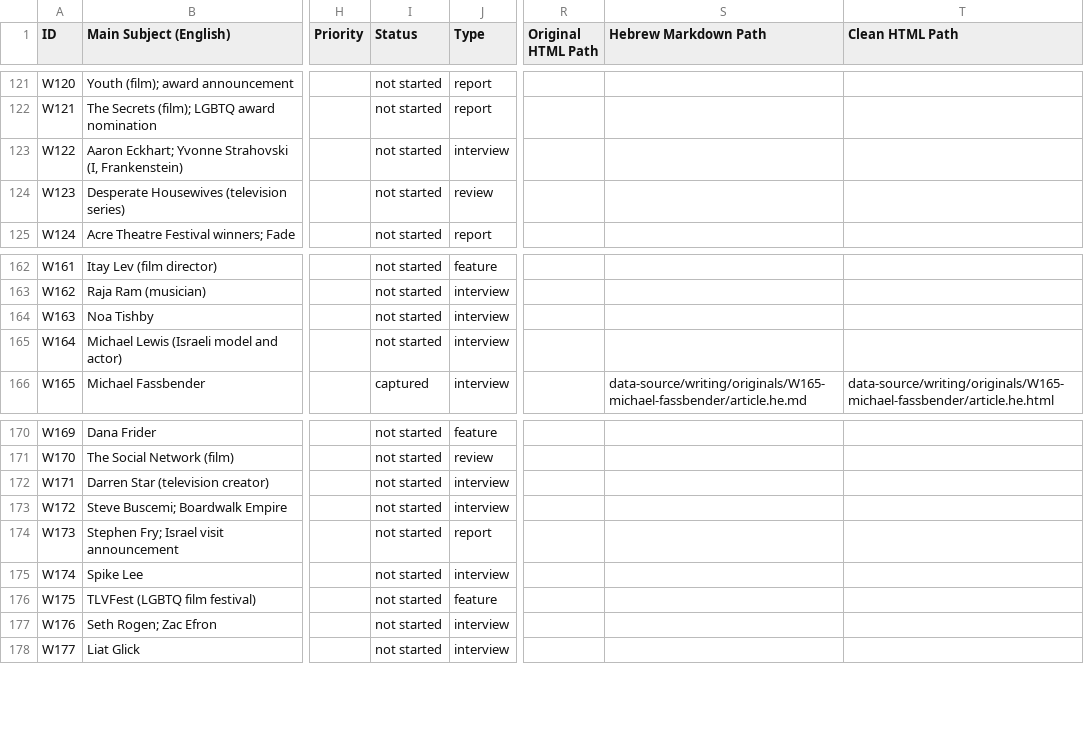
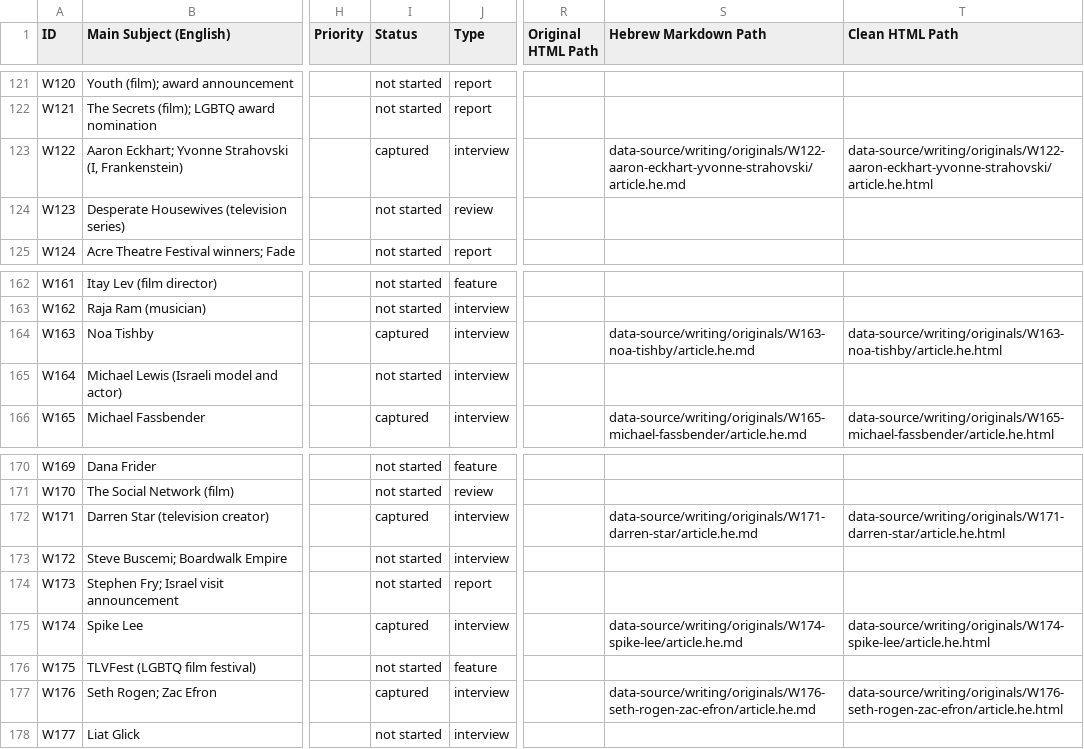
Before and after one commit to nimdvir/nimdvir.github.io, a CSV file: data-source/writing/articles.csv, drawn as a sheet; only a part is shown, gaps mark what is left out; the diff names each change by its address in the sheet, - before the commit and + after, or states it on an @@ line.

Commit message:
Preserve five more Hebrew interviews and validate archive packages

```diff
--- a/data-source/writing/articles.csv
+++ b/data-source/writing/articles.csv
-I123 (Status): not started
+I123 (Status): captured
-S123 (Hebrew Markdown Path): (empty)
+S123 (Hebrew Markdown Path): data-source/writing/originals/W122-aaron-eckhart-yvonne-strahovski/article.he.md
-T123 (Clean HTML Path): (empty)
+T123 (Clean HTML Path): data-source/writing/originals/W122-aaron-eckhart-yvonne-strahovski/article.he.html
-I164 (Status): not started
+I164 (Status): captured
-S164 (Hebrew Markdown Path): (empty)
+S164 (Hebrew Markdown Path): data-source/writing/originals/W163-noa-tishby/article.he.md
-T164 (Clean HTML Path): (empty)
+T164 (Clean HTML Path): data-source/writing/originals/W163-noa-tishby/article.he.html
-I172 (Status): not started
+I172 (Status): captured
-S172 (Hebrew Markdown Path): (empty)
+S172 (Hebrew Markdown Path): data-source/writing/originals/W171-darren-star/article.he.md
-T172 (Clean HTML Path): (empty)
+T172 (Clean HTML Path): data-source/writing/originals/W171-darren-star/article.he.html
-I175 (Status): not started
+I175 (Status): captured
-S175 (Hebrew Markdown Path): (empty)
+S175 (Hebrew Markdown Path): data-source/writing/originals/W174-spike-lee/article.he.md
-T175 (Clean HTML Path): (empty)
+T175 (Clean HTML Path): data-source/writing/originals/W174-spike-lee/article.he.html
-I177 (Status): not started
+I177 (Status): captured
-S177 (Hebrew Markdown Path): (empty)
+S177 (Hebrew Markdown Path): data-source/writing/originals/W176-seth-rogen-zac-efron/article.he.md
-T177 (Clean HTML Path): (empty)
+T177 (Clean HTML Path): data-source/writing/originals/W176-seth-rogen-zac-efron/article.he.html
```
Also changed, not shown: 18 other files.
